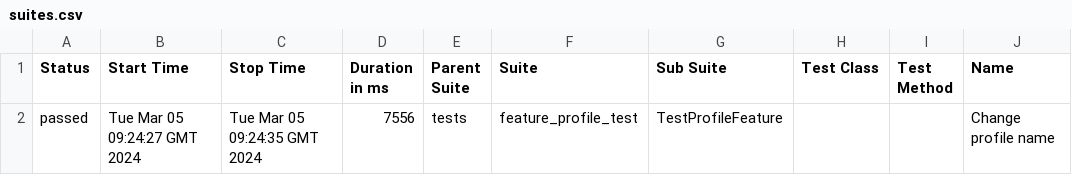
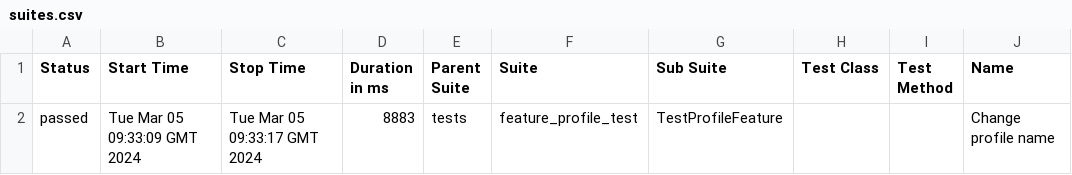
Before and after one commit to RevasteinPaws/Template_for_simple_tests, a CSV file: data/suites.csv, drawn as a sheet; only a part is shown; the diff names each change by its address in the sheet, - before the commit and + after, or states it on an @@ line.

Commit message:
Deploying to gh-pages from @ RevasteinPaws/Template_for_simple_tests@9776a323c5b02a29379838629c1a4cf8fabd6b2e 🚀

```diff
--- a/data/suites.csv
+++ b/data/suites.csv
-B2 (Start Time): Tue Mar 05 09:24:27 GMT 2024
+B2 (Start Time): Tue Mar 05 09:33:09 GMT 2024
-C2 (Stop Time): Tue Mar 05 09:24:35 GMT 2024
+C2 (Stop Time): Tue Mar 05 09:33:17 GMT 2024
-D2 (Duration in ms): 7556
+D2 (Duration in ms): 8883
```
Also changed, not shown: 21 other files.
